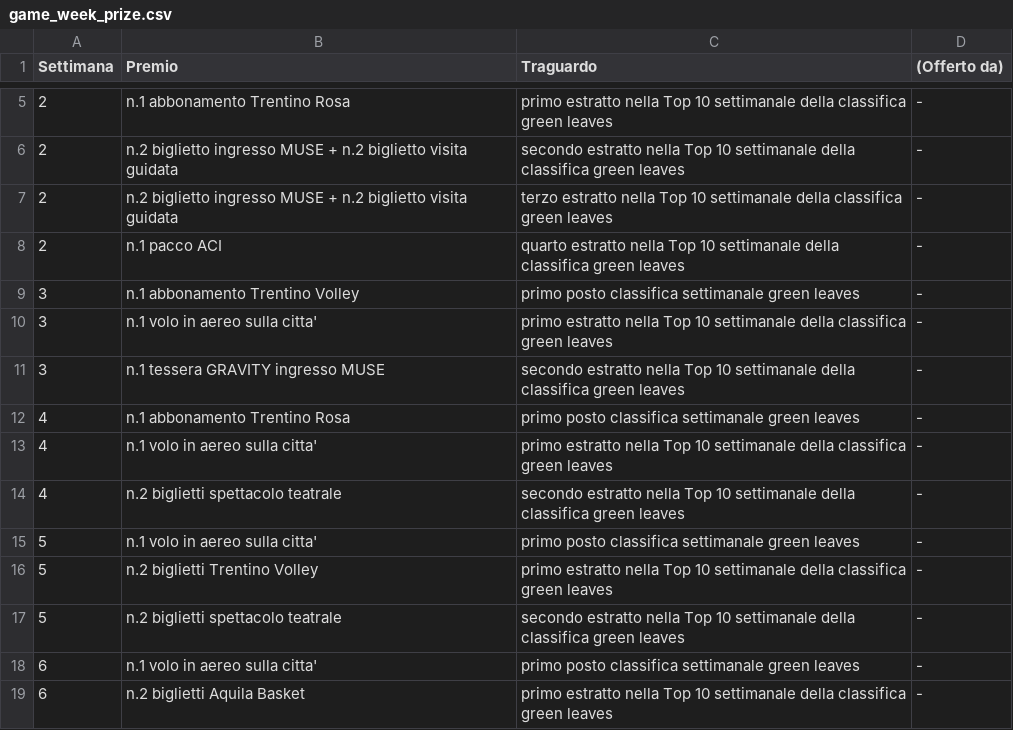
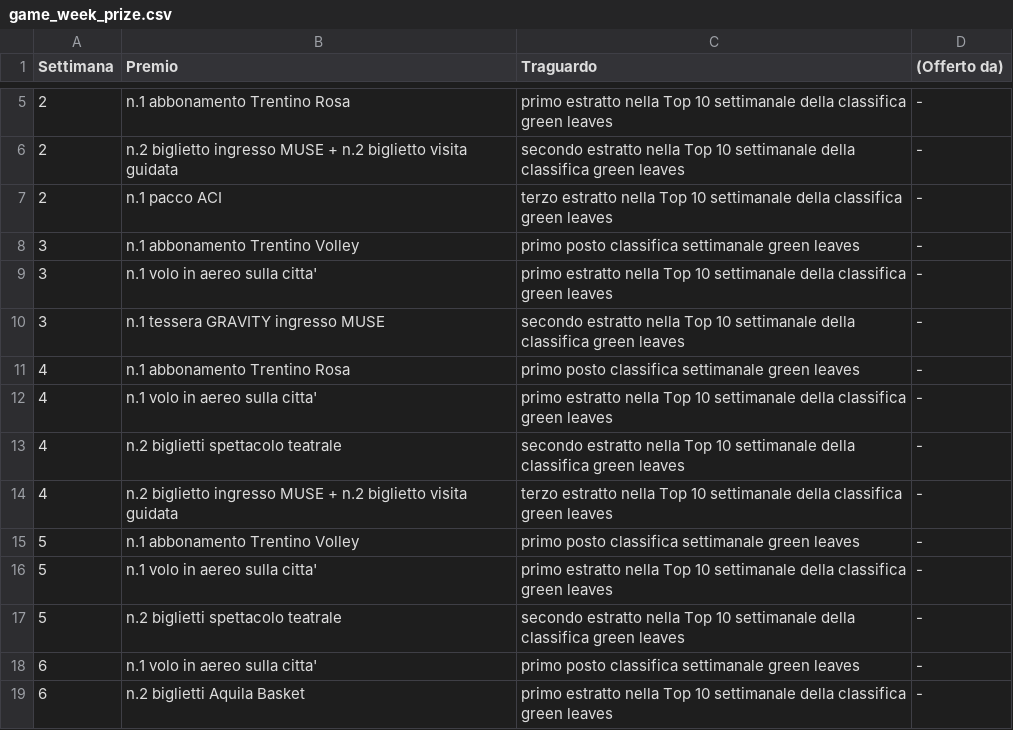
Before and after one commit to smartcommunitylab/smartcampus.gamification, a CSV file: mobile_console/src/main/resources/mail/conf_file/game_week_prize.csv, drawn as a sheet; only a part is shown, gaps mark what is left out.

```diff
--- a/mobile_console/src/main/resources/mail/conf_file/game_week_prize.csv
+++ b/mobile_console/src/main/resources/mail/conf_file/game_week_prize.csv
@@ -6,4 +6,3 @@ Settimana,Premio,Traguardo,(Offerto da)
 2,n.2 biglietto ingresso MUSE + n.2 biglietto visita guidata,secondo estratto nella Top 10 settimanale della classifica green leaves,-
-2,n.2 biglietto ingresso MUSE + n.2 biglietto visita guidata,terzo estratto nella Top 10 settimanale della classifica green leaves,-
-2,n.1 pacco ACI,quarto estratto nella Top 10 settimanale della classifica green leaves,-
+2,n.1 pacco ACI,terzo estratto nella Top 10 settimanale della classifica green leaves,-
 3,n.1 abbonamento Trentino Volley ,primo posto classifica settimanale green leaves,-
@@ -14,4 +13,5 @@ Settimana,Premio,Traguardo,(Offerto da)
 4,n.2 biglietti spettacolo teatrale,secondo estratto nella Top 10 settimanale della classifica green leaves,-
-5,n.1 volo in aereo sulla citta',primo posto classifica settimanale green leaves,-
-5,n.2 biglietti  Trentino Volley,primo estratto nella Top 10 settimanale della classifica green leaves,-
+4,n.2 biglietto ingresso MUSE + n.2 biglietto visita guidata,terzo estratto nella Top 10 settimanale della classifica green leaves,-
+5,n.1 abbonamento Trentino Volley,primo posto classifica settimanale green leaves,-
+5,n.1 volo in aereo sulla citta',primo estratto nella Top 10 settimanale della classifica green leaves,-
 5,n.2 biglietti spettacolo teatrale,secondo estratto nella Top 10 settimanale della classifica green leaves,-
```
Also changed, not shown: mobile_console/src/main/resources/mail/conf_file/game_week_prize_en.csv, mobile_console/src/main/resources/mail/conf_file_test/game_week_prize.csv, 10 other files.
